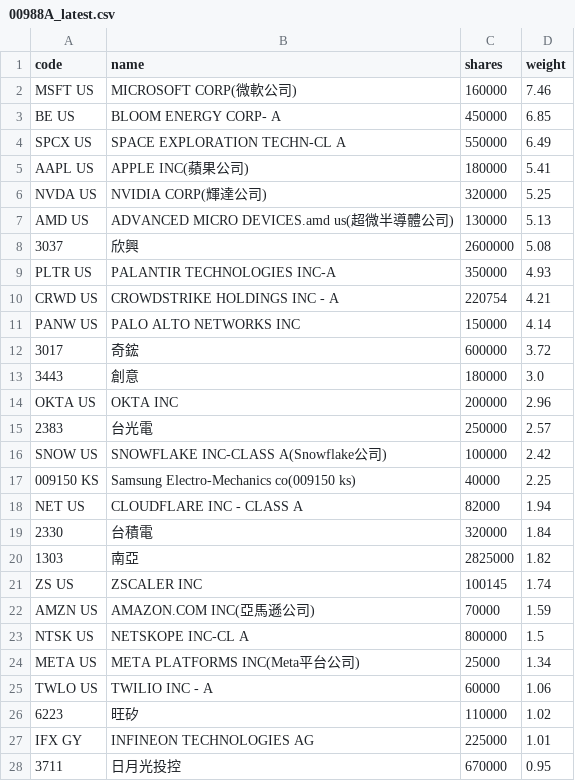
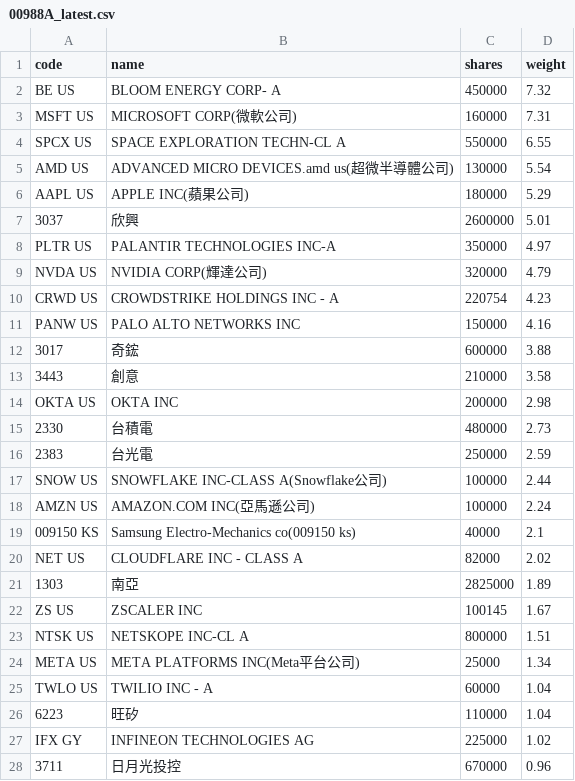
Before and after one commit to 4ru1013/united-etf-00988a-portfolio, a CSV file: data/out/00988A_latest.csv, drawn as a sheet; only a part is shown; the diff covers the shown part only.

```diff
--- a/data/out/00988A_latest.csv
+++ b/data/out/00988A_latest.csv
@@ -1,28 +1,28 @@
 code,name,shares,weight
-MSFT US,MICROSOFT CORP(微軟公司),160000,7.46
-BE US,BLOOM ENERGY CORP- A,450000,6.85
-SPCX US,SPACE EXPLORATION TECHN-CL A,550000,6.49
-AAPL US,APPLE INC(蘋果公司),180000,5.41
-NVDA US,NVIDIA CORP(輝達公司),320000,5.25
-AMD US,ADVANCED MICRO DEVICES.amd us(超微半導體公司),130000,5.13
-3037,欣興,2600000,5.08
-PLTR US,PALANTIR TECHNOLOGIES INC-A,350000,4.93
-CRWD US,CROWDSTRIKE HOLDINGS INC - A,220754,4.21
-PANW US,PALO ALTO NETWORKS INC,150000,4.14
-3017,奇鋐,600000,3.72
-3443,創意,180000,3.0
-OKTA US,OKTA INC,200000,2.96
-2383,台光電,250000,2.57
-SNOW US,SNOWFLAKE INC-CLASS A(Snowflake公司),100000,2.42
-009150 KS,Samsung Electro-Mechanics co(009150 ks),40000,2.25
-NET US,CLOUDFLARE INC - CLASS A,82000,1.94
-2330,台積電,320000,1.84
-1303,南亞,2825000,1.82
-ZS US,ZSCALER INC,100145,1.74
-AMZN US,AMAZON.COM INC(亞馬遜公司),70000,1.59
-NTSK US,NETSKOPE INC-CL A,800000,1.5
+BE US,BLOOM ENERGY CORP- A,450000,7.32
+MSFT US,MICROSOFT CORP(微軟公司),160000,7.31
+SPCX US,SPACE EXPLORATION TECHN-CL A,550000,6.55
+AMD US,ADVANCED MICRO DEVICES.amd us(超微半導體公司),130000,5.54
+AAPL US,APPLE INC(蘋果公司),180000,5.29
+3037,欣興,2600000,5.01
+PLTR US,PALANTIR TECHNOLOGIES INC-A,350000,4.97
+NVDA US,NVIDIA CORP(輝達公司),320000,4.79
+CRWD US,CROWDSTRIKE HOLDINGS INC - A,220754,4.23
+PANW US,PALO ALTO NETWORKS INC,150000,4.16
+3017,奇鋐,600000,3.88
+3443,創意,210000,3.58
+OKTA US,OKTA INC,200000,2.98
+2330,台積電,480000,2.73
+2383,台光電,250000,2.59
+SNOW US,SNOWFLAKE INC-CLASS A(Snowflake公司),100000,2.44
+AMZN US,AMAZON.COM INC(亞馬遜公司),100000,2.24
+009150 KS,Samsung Electro-Mechanics co(009150 ks),40000,2.1
+NET US,CLOUDFLARE INC - CLASS A,82000,2.02
+1303,南亞,2825000,1.89
+ZS US,ZSCALER INC,100145,1.67
+NTSK US,NETSKOPE INC-CL A,800000,1.51
 META US,META PLATFORMS INC(Meta平台公司),25000,1.34
-TWLO US,TWILIO INC - A,60000,1.06
-6223,旺矽,110000,1.02
-IFX GY,INFINEON TECHNOLOGIES AG,225000,1.01
-3711,日月光投控,670000,0.95
+TWLO US,TWILIO INC - A,60000,1.04
+6223,旺矽,110000,1.04
+IFX GY,INFINEON TECHNOLOGIES AG,225000,1.02
+3711,日月光投控,670000,0.96
```
Also changed, not shown: 1 added row, 1 removed row and 3 edited cells elsewhere in this file, data/out/holdings/00988A_latest.csv, 4 other files.
